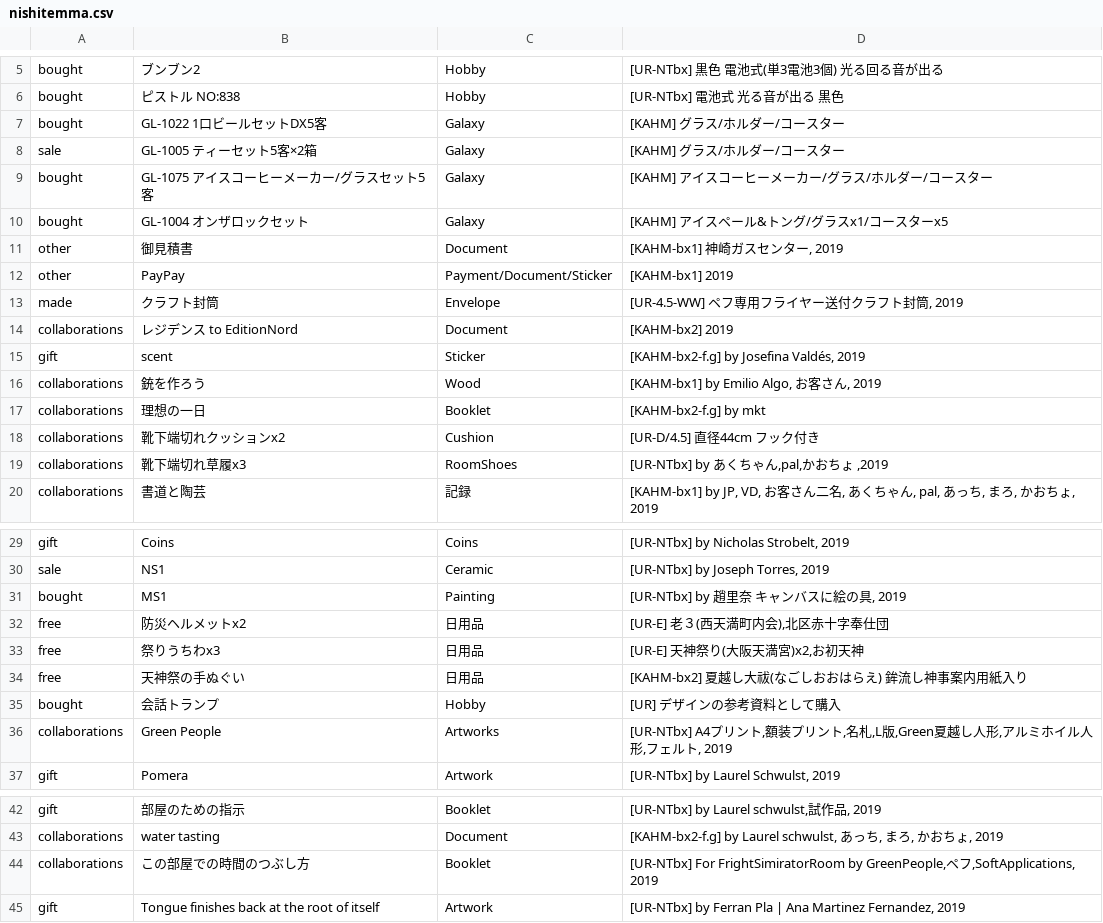
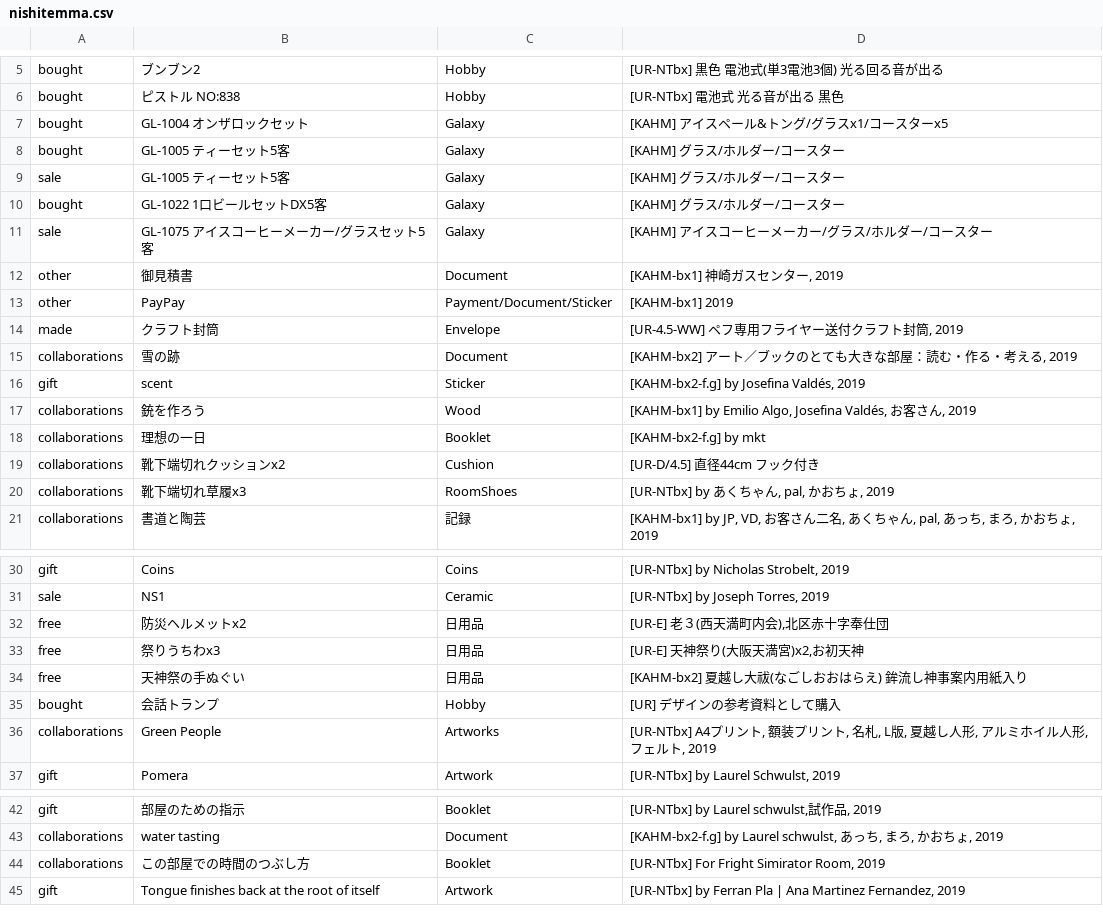
Before and after one commit to pe-hu/index, a CSV file: org/nishitemma.csv, drawn as a sheet; only a part is shown, gaps mark what is left out; the diff covers the shown part only.

```diff
--- a/org/nishitemma.csv
+++ b/org/nishitemma.csv
@@ -6,6 +6,7 @@ bought,ブンブン2,Hobby,"[UR-NTbx] 黒色　電池式(単3電池3個) 光る
 bought,ピストル NO:838,Hobby,"[UR-NTbx] 電池式 光る音が出る　黒色",
+bought,GL-1004 オンザロックセット,Galaxy,"[KAHM] アイスペール&トング/グラスx1/コースターx5",
+bought,GL-1005 ティーセット5客,Galaxy,"[KAHM] グラス/ホルダー/コースター",
+sale,GL-1005 ティーセット5客,Galaxy,"[KAHM] グラス/ホルダー/コースター",
 bought,GL-1022 1口ビールセットDX5客,Galaxy,"[KAHM] グラス/ホルダー/コースター",
-sale,GL-1005 ティーセット5客×2箱,Galaxy,"[KAHM] グラス/ホルダー/コースター",
-bought,GL-1075 アイスコーヒーメーカー/グラスセット5客,Galaxy,"[KAHM] アイスコーヒーメーカー/グラス/ホルダー/コースター",
-bought,GL-1004 オンザロックセット,Galaxy,"[KAHM] アイスペール&トング/グラスx1/コースターx5",
+sale,GL-1075 アイスコーヒーメーカー/グラスセット5客,Galaxy,"[KAHM] アイスコーヒーメーカー/グラス/ホルダー/コースター",
 other,御見積書,Document,"[KAHM-bx1] 神崎ガスセンター, 2019",
@@ -13,8 +14,8 @@ other,PayPay,Payment/Document/Sticker,"[KAHM-bx1] 2019",
 made,クラフト封筒,Envelope,"[UR-4.5-WW] ペフ専用フライヤー送付クラフト封筒, 2019"　
-collaborations,レジデンス to EditionNord,Document,"[KAHM-bx2] 2019",
+collaborations,雪の跡,Document,"[KAHM-bx2] アート／ブックのとても大きな部屋：読む・作る・考える, 2019",
 gift,scent,Sticker,"[KAHM-bx2-f.g] by Josefina Valdés, 2019",
-collaborations,銃を作ろう,Wood,"[KAHM-bx1] by Emilio Algo, お客さん, 2019",
+collaborations,銃を作ろう,Wood,"[KAHM-bx1] by Emilio Algo, Josefina Valdés, お客さん, 2019",
 collaborations,理想の一日,Booklet,"[KAHM-bx2-f.g] by mkt",
 collaborations,靴下端切れクッションx2,Cushion,"[UR-D/4.5] 直径44cm フック付き",
-collaborations,靴下端切れ草履x3,RoomShoes,"[UR-NTbx] by あくちゃん,pal,かおちょ ,2019",
+collaborations,靴下端切れ草履x3,RoomShoes,"[UR-NTbx] by あくちゃん, pal, かおちょ, 2019",
 collaborations,書道と陶芸,記録,"[KAHM-bx1] by JP, VD, お客さん二名, あくちゃん, pal, あっち, まろ, かおちょ, 2019",
@@ -30,3 +31,2 @@ gift,Coins,Coins,"[UR-NTbx] by Nicholas Strobelt, 2019"
 sale,NS1,Ceramic,"[UR-NTbx] by Joseph Torres, 2019"
-bought,MS1,Painting,"[UR-NTbx] by 趙里奈　キャンバスに絵の具, 2019",
 free,防災ヘルメットx2,日用品,"[UR-E] 老３(西天満町内会),北区赤十字奉仕団",
@@ -35,3 +35,3 @@ free,天神祭の手ぬぐい,日用品,"[KAHM-bx2] 夏越し大祓(なごしお
 bought,会話トランプ,Hobby,[UR] デザインの参考資料として購入,
-collaborations,Green People,Artworks,"[UR-NTbx] A4プリント,額装プリント,名札,L版,Green夏越し人形,アルミホイル人形,フェルト, 2019",
+collaborations,Green People,Artworks,"[UR-NTbx] A4プリント, 額装プリント, 名札, L版, 夏越し人形, アルミホイル人形, フェルト, 2019",
 gift,Pomera,Artwork,"[UR-NTbx] by Laurel Schwulst, 2019",
@@ -43,3 +43,3 @@ gift,部屋のための指示,Booklet,"[UR-NTbx] by Laurel schwulst,試作品, 2
 collaborations,water tasting,Document,"[KAHM-bx2-f.g] by Laurel schwulst, あっち, まろ, かおちょ, 2019",
-collaborations,この部屋での時間のつぶし方,Booklet,"[UR-NTbx] For FrightSimiratorRoom by GreenPeople,ペフ,SoftApplications, 2019",
+collaborations,この部屋での時間のつぶし方,Booklet,"[UR-NTbx] For Fright Simirator Room, 2019",
 gift,Tongue finishes back at the root of itself,Artwork,"[UR-NTbx] by Ferran Pla | Ana Martinez Fernandez, 2019"
```
Also changed, not shown: 1 edited cell elsewhere in this file, org/niceshopsu.csv, org/otobuilding.csv.
